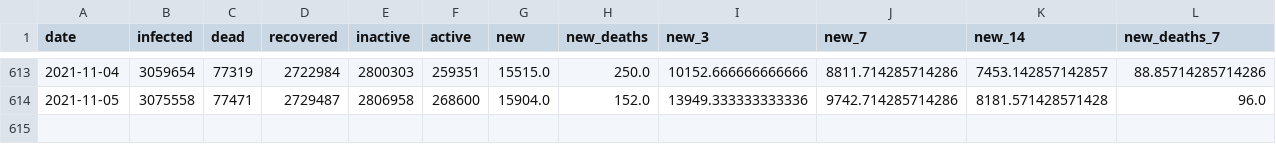
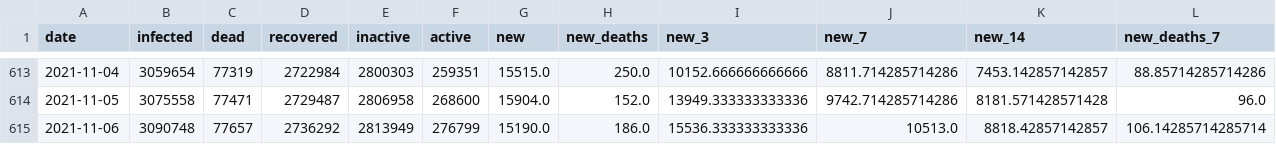
Before and after one commit to bartosz-zbik/covid-pl-webpage, a CSV file: data/country_data.csv, drawn as a sheet; only a part is shown, gaps mark what is left out; rows hold the shown columns only; the diff names each change by its address in the sheet, - before the commit and + after, or states it on an @@ line.

```diff
--- a/data/country_data.csv
+++ b/data/country_data.csv
+row 615: 2021-11-06 | 3090748 | 77657 | 2736292 | 2813949 | 276799 | 15190.0 | 186.0 | 15536.333333333336 | 10513.0 | 8818.42857142857 | 106.14285714285714
```
Also changed, not shown: data/sanitary_data.csv, 31 other files.
